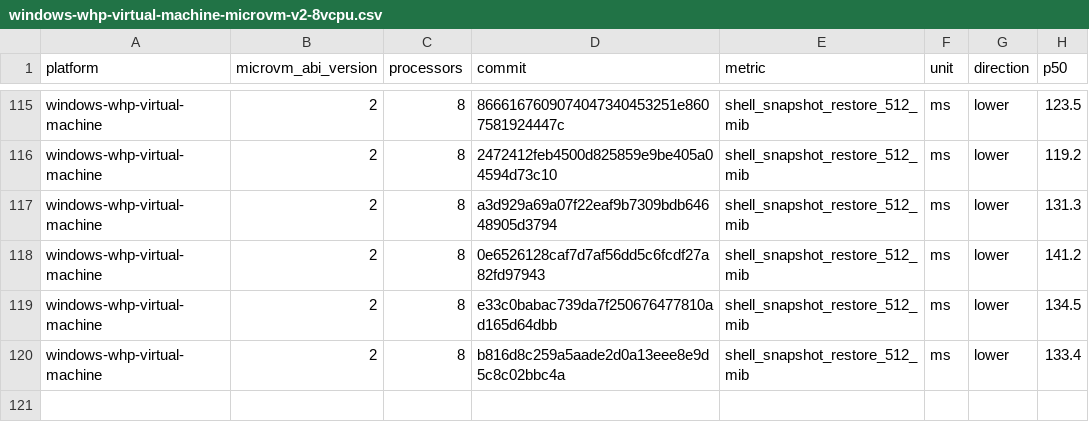
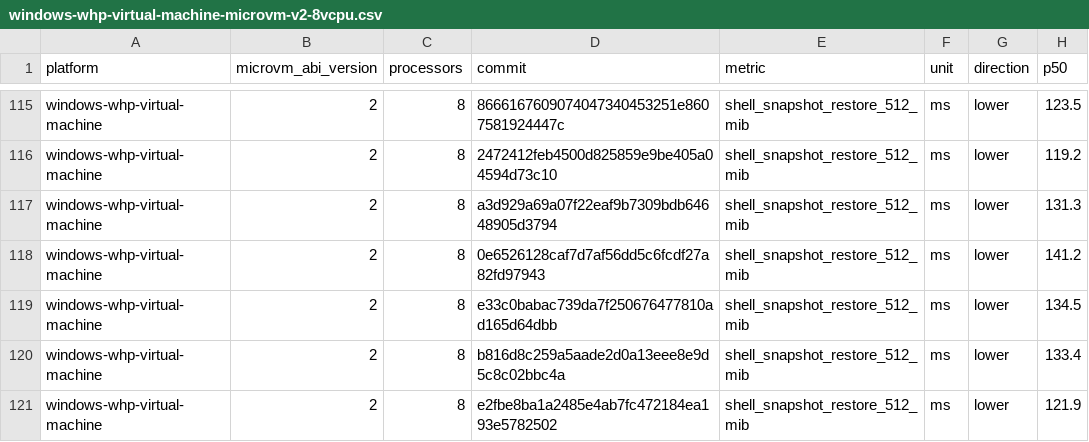
Before and after one commit to STUNSLAP/llllllllIl, a CSV file: data/windows-whp-virtual-machine-microvm-v2-8vcpu.csv, drawn as a sheet; only a part is shown, gaps mark what is left out.

```diff
--- a/data/windows-whp-virtual-machine-microvm-v2-8vcpu.csv
+++ b/data/windows-whp-virtual-machine-microvm-v2-8vcpu.csv
@@ -120 +120,2 @@ windows-whp-virtual-machine,2,8,e33c0babac739da7f250676477810ad165d64dbb,shell_s
 windows-whp-virtual-machine,2,8,b816d8c259a5aade2d0a13eee8e9d5c8c02bbc4a,shell_snapshot_restore_512_mib,ms,lower,133.4
+windows-whp-virtual-machine,2,8,e2fbe8ba1a2485e4ab7fc472184ea193e5782502,shell_snapshot_restore_512_mib,ms,lower,121.9
```
Also changed, not shown: data/linux-kvm-virtual-machine-microvm-v2-1vcpu.csv, data/linux-mshv-virtual-machine-microvm-v2-1vcpu.csv, 9 other files.
